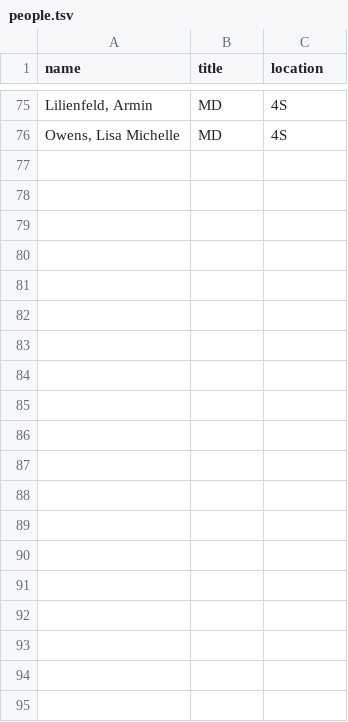
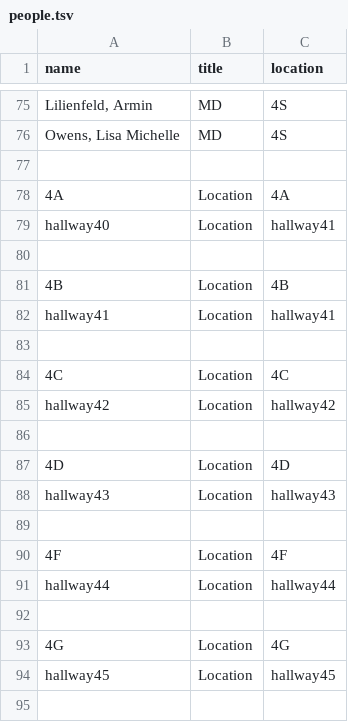
Before and after one commit to SoftEngTeamC/FaulknerMap2, a TSV file: src/main/resources/data/floor4/people.tsv, drawn as a sheet; only a part is shown, gaps mark what is left out; the diff covers the shown part only; the diff names each change by its address in the sheet, - before the commit and + after, or states it on an @@ line.

```diff
--- a/src/main/resources/data/floor4/people.tsv
+++ b/src/main/resources/data/floor4/people.tsv
+row 77: (empty)
+row 78: 4A | Location | 4A
+row 79: hallway40 | Location | hallway41
+row 80: (empty)
+row 81: 4B | Location | 4B
+row 82: hallway41 | Location | hallway41
+row 83: (empty)
+row 84: 4C | Location | 4C
+row 85: hallway42 | Location | hallway42
+row 86: (empty)
+row 87: 4D | Location | 4D
+row 88: hallway43 | Location | hallway43
+row 89: (empty)
+row 90: 4F | Location | 4F
+row 91: hallway44 | Location | hallway44
+row 92: (empty)
+row 93: 4G | Location | 4G
+row 94: hallway45 | Location | hallway45
+row 95: (empty)
```
Also changed, not shown: 14 added rows elsewhere in this file, src/main/resources/data/floor5/people.tsv, 5 other files.
